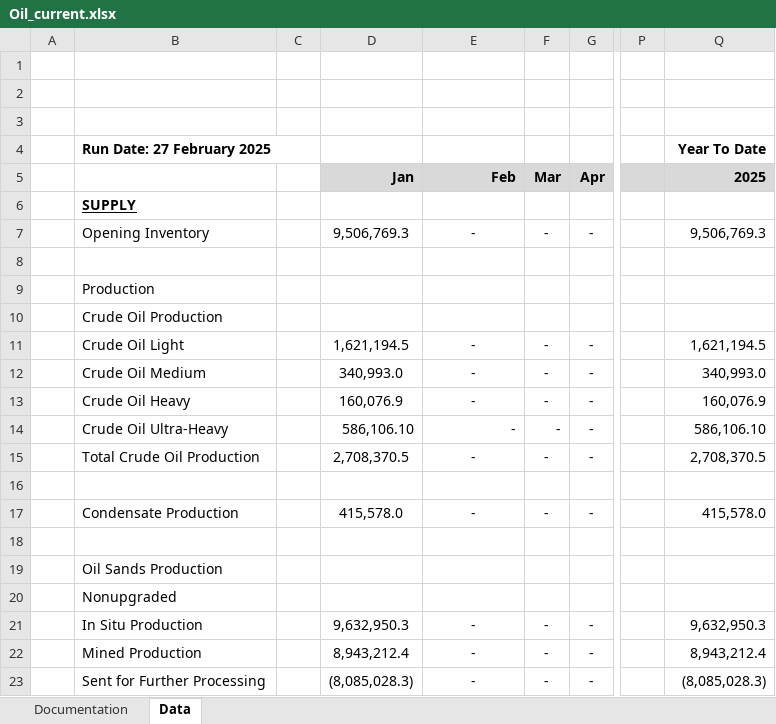
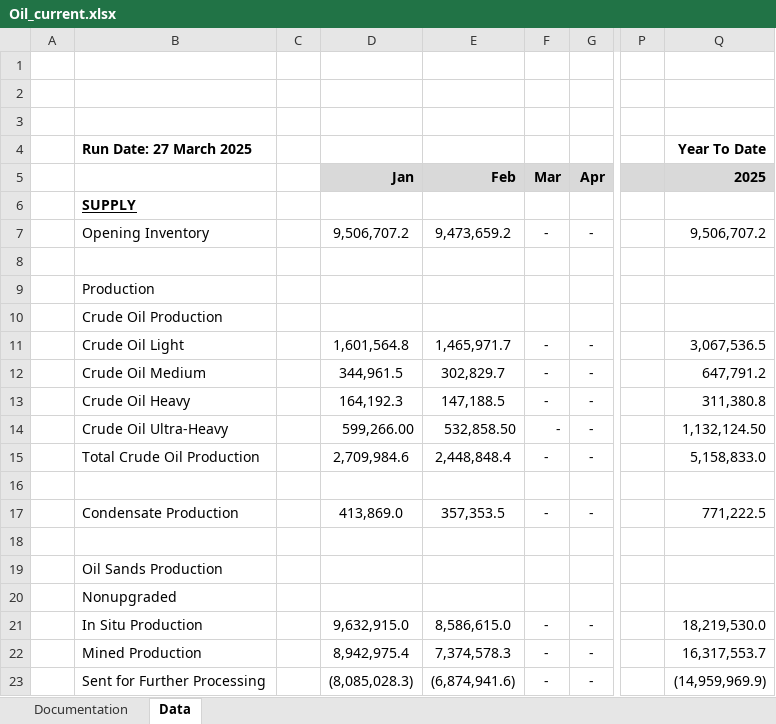
Before and after one commit to leachandrew/st3, an Excel workbook: Oil_current.xlsx, sheet Data, drawn as a sheet; only a part is shown, gaps mark what is left out; values as stored, in another font and other column widths than the file's, no borders; charts and pictures not drawn; the diff covers the shown part only; the diff names each change by its address in the sheet, - before the commit and + after, or states it on an @@ line.

Commit message:
feb data

```diff
--- a/Oil_current.xlsx (sheet Data)
+++ b/Oil_current.xlsx (sheet Data)
-B4: Run Date: 27 February 2025
+B4: Run Date: 27 March 2025
-D7: 9,506,769.3
+D7: 9,506,707.2
-E7: -
+E7: 9,473,659.2
-Q7: 9,506,769.3
+Q7: 9,506,707.2
-D11: 1,621,194.5
+D11: 1,601,564.8
-E11: -
+E11: 1,465,971.7
-Q11: 1,621,194.5
+Q11: 3,067,536.5
-D12: 340,993.0
+D12: 344,961.5
-E12: -
+E12: 302,829.7
-Q12: 340,993.0
+Q12: 647,791.2
-D13: 160,076.9
+D13: 164,192.3
-E13: -
+E13: 147,188.5
-Q13: 160,076.9
+Q13: 311,380.8
-D14: 586,106.10
+D14: 599,266.00
-E14: -
+E14: 532,858.50
-Q14: 586,106.10
+Q14: 1,132,124.50
-D15: 2,708,370.5
+D15: 2,709,984.6
-E15: -
+E15: 2,448,848.4
-Q15: 2,708,370.5
+Q15: 5,158,833.0
-D17: 415,578.0
+D17: 413,869.0
-E17: -
+E17: 357,353.5
-Q17: 415,578.0
+Q17: 771,222.5
-D21: 9,632,950.3
+D21: 9,632,915.0
-E21: -
+E21: 8,586,615.0
-Q21: 9,632,950.3
+Q21: 18,219,530.0
-D22: 8,943,212.4
+D22: 8,942,975.4
-E22: -
+E22: 7,374,578.3
-Q22: 8,943,212.4
+Q22: 16,317,553.7
-E23: -
+E23: (6,874,941.6)
-Q23: (8,085,028.3)
+Q23: (14,959,969.9)
```
Also changed, not shown: 92 edited cells elsewhere in this sheet, formulas that keep their value, 5 other files.
